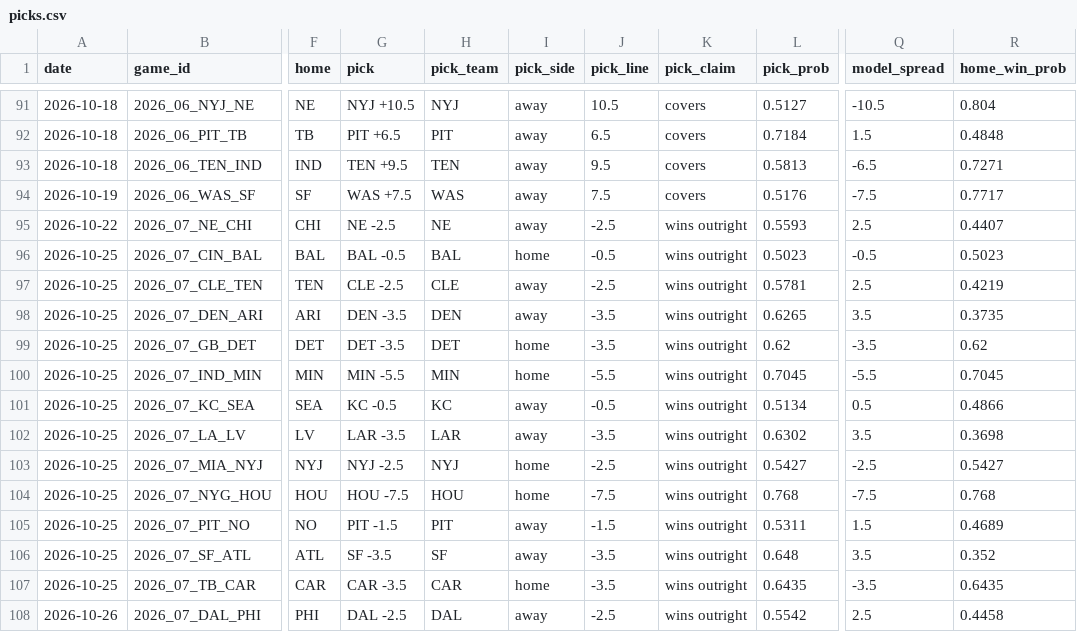
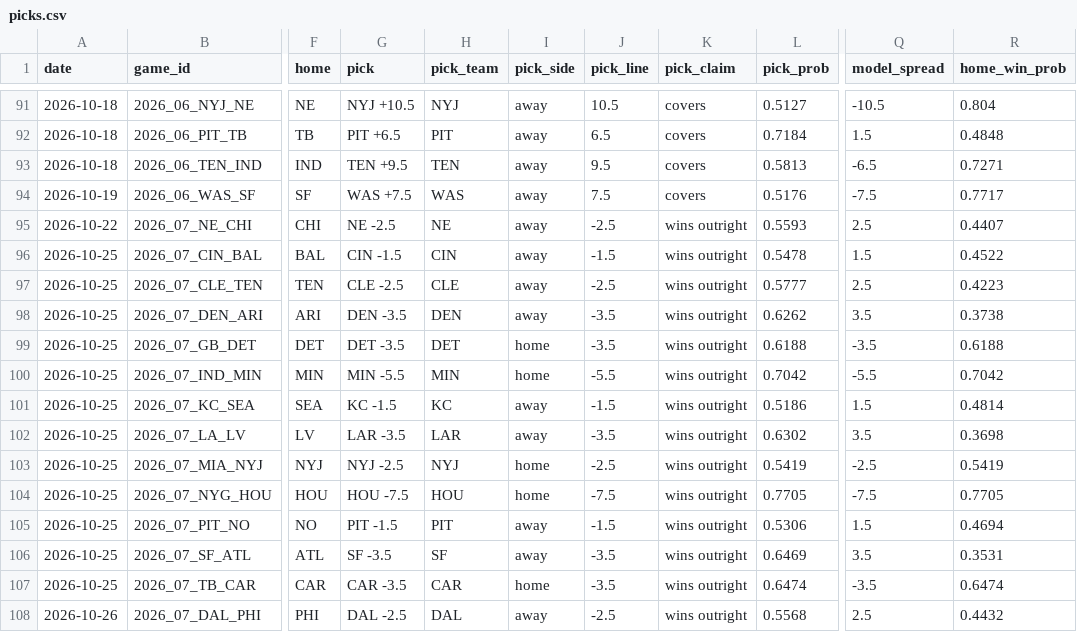
Before and after one commit to azcal/mbm-nfl, a CSV file: logs/picks.csv, drawn as a sheet; only a part is shown, gaps mark what is left out; the diff covers the shown part only; the diff names each change by its address in the sheet, - before the commit and + after, or states it on an @@ line.

```diff
--- a/logs/picks.csv
+++ b/logs/picks.csv
-G96 (pick): BAL -0.5
+G96 (pick): CIN -1.5
-H96 (pick_team): BAL
+H96 (pick_team): CIN
-I96 (pick_side): home
+I96 (pick_side): away
-J96 (pick_line): -0.5
+J96 (pick_line): -1.5
-L96 (pick_prob): 0.5023
+L96 (pick_prob): 0.5478
-Q96 (model_spread): -0.5
+Q96 (model_spread): 1.5
-R96 (home_win_prob): 0.5023
+R96 (home_win_prob): 0.4522
-L97 (pick_prob): 0.5781
+L97 (pick_prob): 0.5777
-R97 (home_win_prob): 0.4219
+R97 (home_win_prob): 0.4223
-L98 (pick_prob): 0.6265
+L98 (pick_prob): 0.6262
-R98 (home_win_prob): 0.3735
+R98 (home_win_prob): 0.3738
-L99 (pick_prob): 0.62
+L99 (pick_prob): 0.6188
-R99 (home_win_prob): 0.62
+R99 (home_win_prob): 0.6188
-L100 (pick_prob): 0.7045
+L100 (pick_prob): 0.7042
-R100 (home_win_prob): 0.7045
+R100 (home_win_prob): 0.7042
-G101 (pick): KC -0.5
+G101 (pick): KC -1.5
-J101 (pick_line): -0.5
+J101 (pick_line): -1.5
-L101 (pick_prob): 0.5134
+L101 (pick_prob): 0.5186
-Q101 (model_spread): 0.5
+Q101 (model_spread): 1.5
-R101 (home_win_prob): 0.4866
+R101 (home_win_prob): 0.4814
-L103 (pick_prob): 0.5427
+L103 (pick_prob): 0.5419
-R103 (home_win_prob): 0.5427
+R103 (home_win_prob): 0.5419
-L104 (pick_prob): 0.768
+L104 (pick_prob): 0.7705
-R104 (home_win_prob): 0.768
+R104 (home_win_prob): 0.7705
-L105 (pick_prob): 0.5311
+L105 (pick_prob): 0.5306
-R105 (home_win_prob): 0.4689
+R105 (home_win_prob): 0.4694
-L106 (pick_prob): 0.648
+L106 (pick_prob): 0.6469
-R106 (home_win_prob): 0.352
+R106 (home_win_prob): 0.3531
-L107 (pick_prob): 0.6435
+L107 (pick_prob): 0.6474
-R107 (home_win_prob): 0.6435
+R107 (home_win_prob): 0.6474
-L108 (pick_prob): 0.5542
+L108 (pick_prob): 0.5568
-R108 (home_win_prob): 0.4458
+R108 (home_win_prob): 0.4432
```
Also changed, not shown: 26 edited cells elsewhere in this file, logs/edgedesk_export.csv, logs/predictions.csv, 3 other files.
